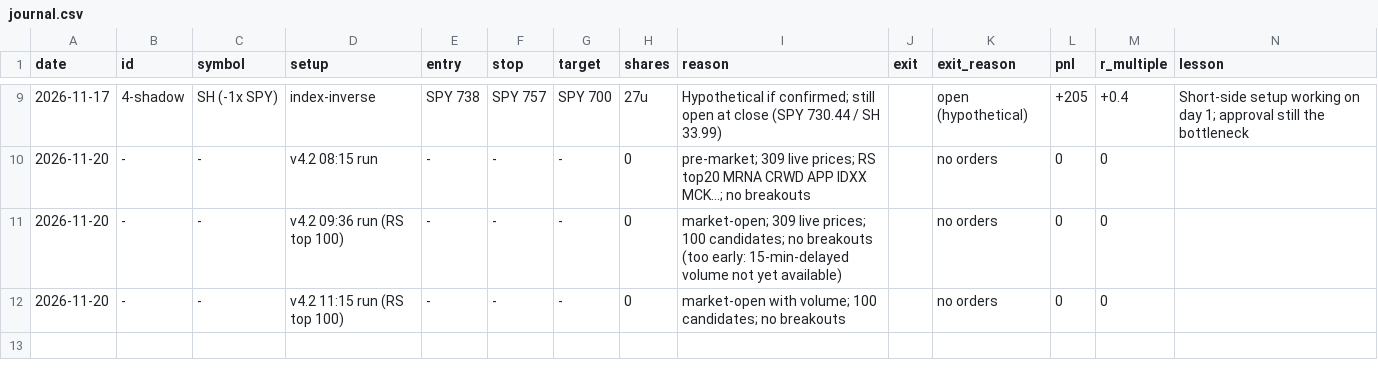
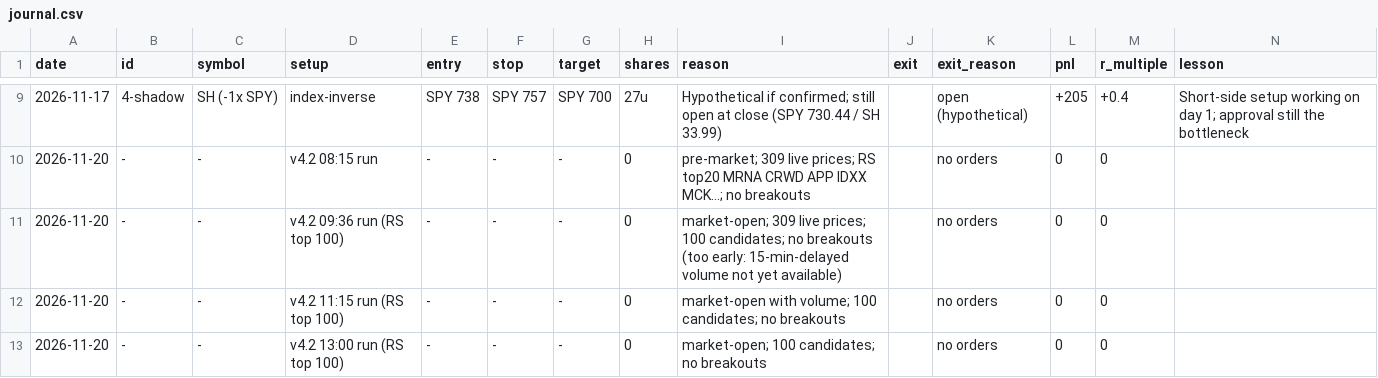
Before and after one commit to 79kevincoleman-blip/Integration-, a CSV file: alpaca_paper_bot/book/journal.csv, drawn as a sheet; only a part is shown, gaps mark what is left out.

```diff
--- a/alpaca_paper_bot/book/journal.csv
+++ b/alpaca_paper_bot/book/journal.csv
@@ -12 +12,2 @@ date,id,symbol,setup,entry,stop,target,shares,reason,exit,exit_reason,pnl,r_mult
 2026-11-20,-,-,v4.2 11:15 run (RS top 100),-,-,-,0,market-open with volume; 100 candidates; no breakouts,,no orders,0,0,
+2026-11-20,-,-,v4.2 13:00 run (RS top 100),-,-,-,0,market-open; 100 candidates; no breakouts,,no orders,0,0,
```
